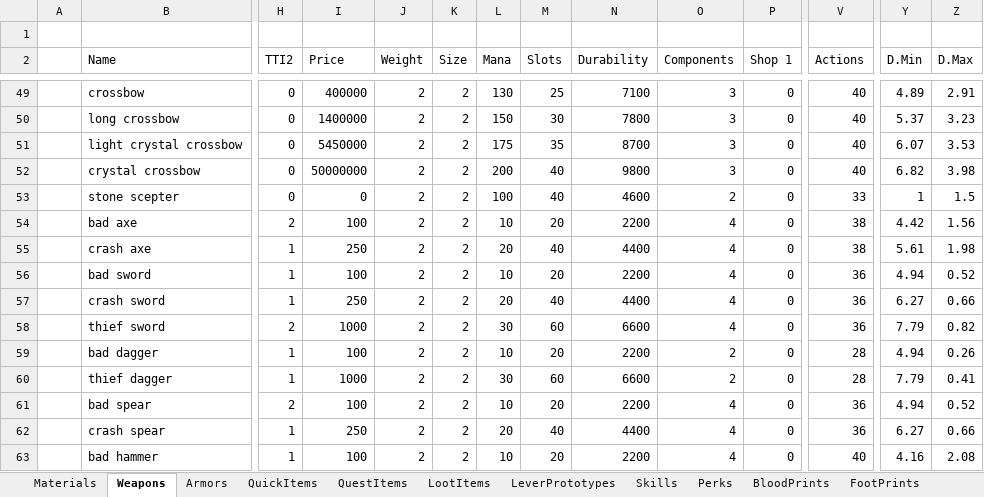
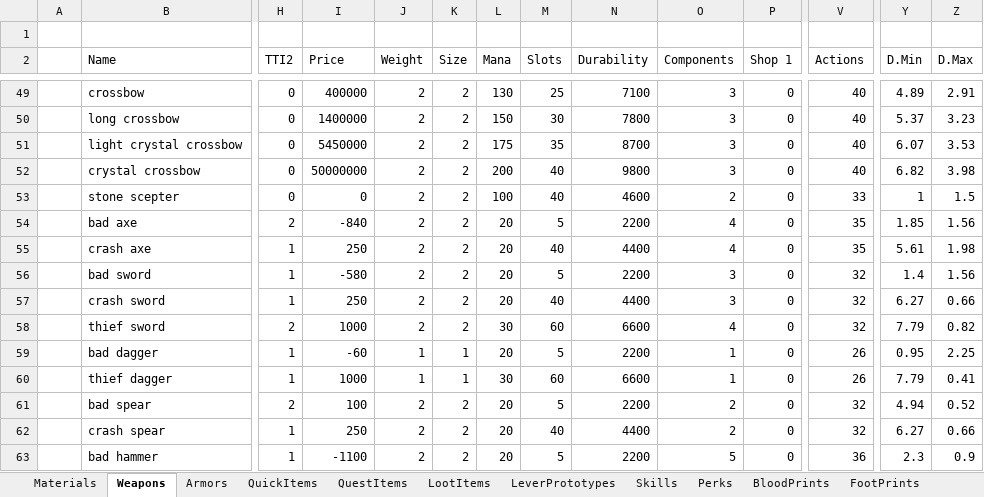
Before and after one commit to Kyr4l/ei-universal-mod, an Excel workbook: resources/universal-mod/xlsx/databaselmp.xlsx, sheet Weapons, drawn as a sheet; only a part is shown, gaps mark what is left out; values as stored, in another font and other column widths than the file's, no borders; the diff covers the shown part only; the diff names each change by its address in the sheet, - before the commit and + after, or states it on an @@ line.

Commit message:
updated starter items, replaced with ported LiA unique items, their value have all been modified to reach 100G when sold removed spear from the starter item pool, replaced with the unique dagger fixed a few ported weapons having wrong values after being ported fixed unique lia items having wrong mat counts added more spells as starters

```diff
--- a/resources/universal-mod/xlsx/databaselmp.xlsx (sheet Weapons)
+++ b/resources/universal-mod/xlsx/databaselmp.xlsx (sheet Weapons)
-I54 (Price): 100
+I54 (Price): -840
-L54 (Mana): 10
+L54 (Mana): 20
-M54 (Slots): 20
+M54 (Slots): 5
-V54:V55 (Actions): 38
+V54:V55 (Actions): 35
-Y54 (D.Min): 4.42
+Y54 (D.Min): 1.85
-I56 (Price): 100
+I56 (Price): -580
-L56 (Mana): 10
+L56 (Mana): 20
-M56 (Slots): 20
+M56 (Slots): 5
-O56:O57 (Components): 4
+O56:O57 (Components): 3
-V56:V58 (Actions): 36
+V56:V58 (Actions): 32
-Y56 (D.Min): 4.94
+Y56 (D.Min): 1.4
-Z56 (D.Max): 0.52
+Z56 (D.Max): 1.56
-I59 (Price): 100
+I59 (Price): -60
-J59:J60 (Weight): 2
+J59:J60 (Weight): 1
-K59:K60 (Size): 2
+K59:K60 (Size): 1
-L59 (Mana): 10
+L59 (Mana): 20
-M59 (Slots): 20
+M59 (Slots): 5
-O59:O60 (Components): 2
+O59:O60 (Components): 1
-V59:V60 (Actions): 28
+V59:V60 (Actions): 26
-Y59 (D.Min): 4.94
+Y59 (D.Min): 0.95
-Z59 (D.Max): 0.26
+Z59 (D.Max): 2.25
-L61 (Mana): 10
+L61 (Mana): 20
-M61 (Slots): 20
+M61 (Slots): 5
-O61:O62 (Components): 4
+O61:O62 (Components): 2
-V61:V62 (Actions): 36
+V61:V62 (Actions): 32
-I63 (Price): 100
+I63 (Price): -1100
-L63 (Mana): 10
+L63 (Mana): 20
-M63 (Slots): 20
+M63 (Slots): 5
-O63 (Components): 4
+O63 (Components): 5
-V63 (Actions): 40
+V63 (Actions): 36
-Y63 (D.Min): 4.16
+Y63 (D.Min): 2.3
-Z63 (D.Max): 2.08
+Z63 (D.Max): 0.9
```
Also changed, not shown: 19 edited cells elsewhere in this sheet, sheet NPC, 57 other files.
